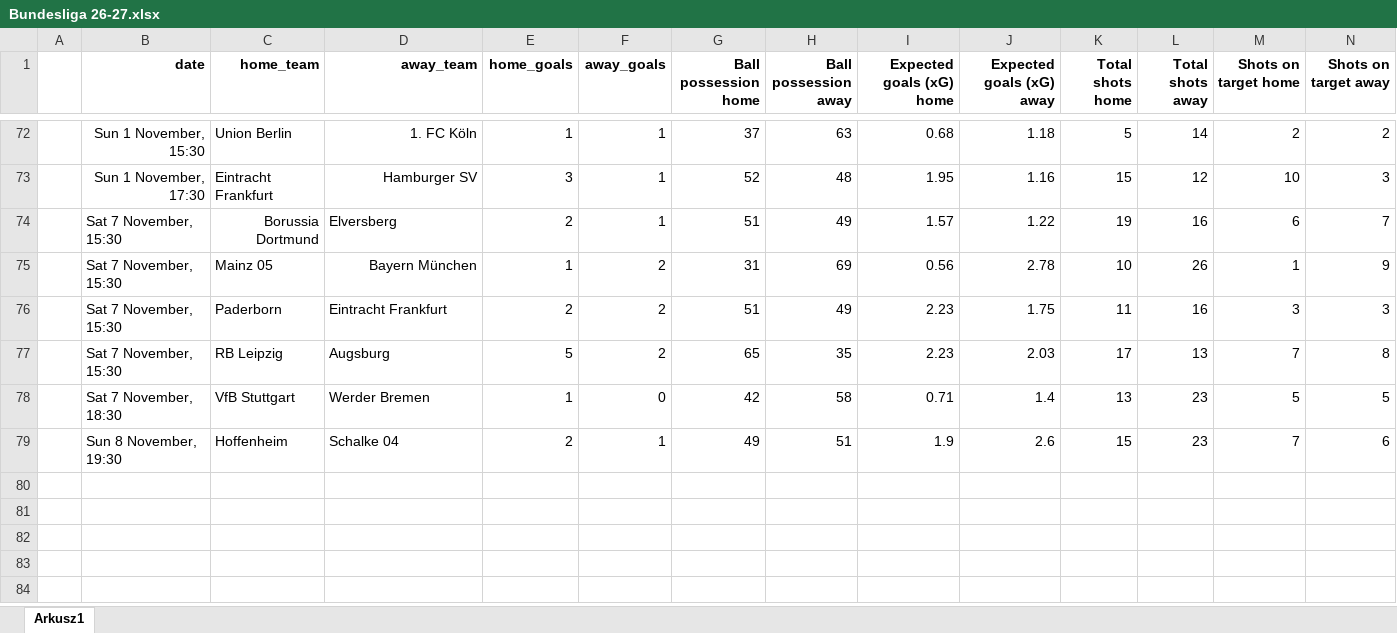
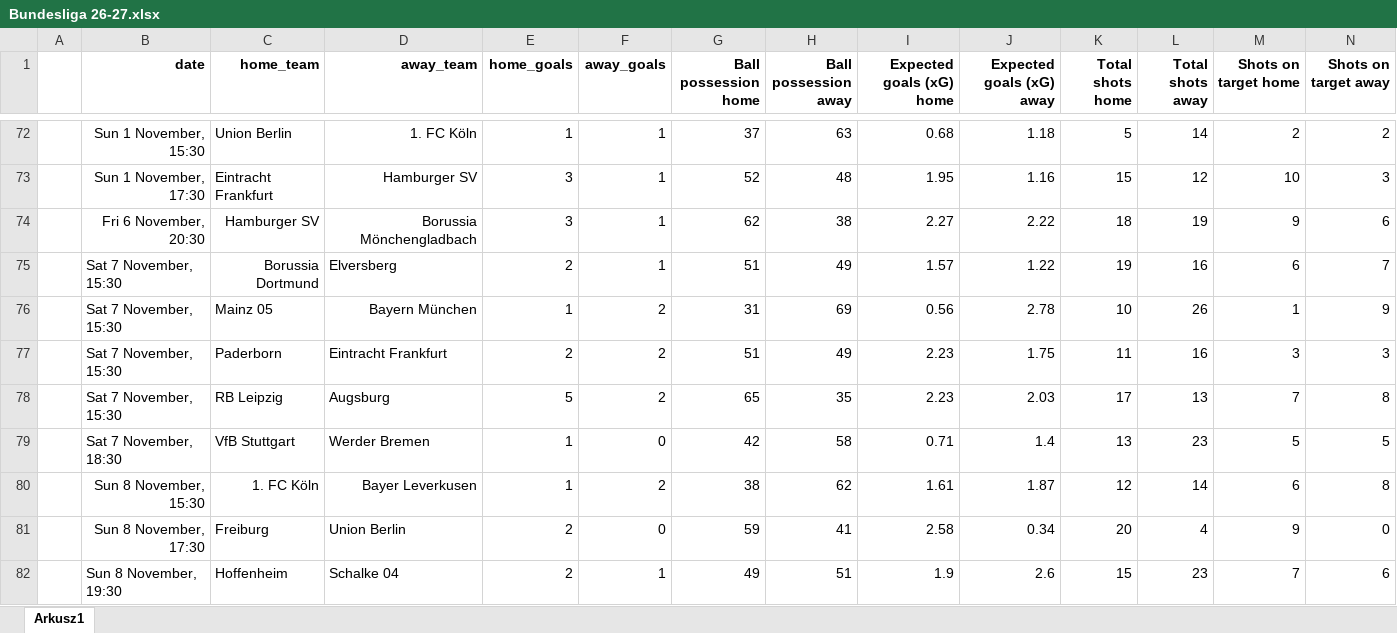
Before and after one commit to kwiatek0011/football-leagues-dashboard, an Excel workbook: Bundesliga 26-27.xlsx, sheet Arkusz1, drawn as a sheet; only a part is shown, gaps mark what is left out; values as stored, in another font and other column widths than the file's, no borders; rows hold the shown columns only; the diff names each change by its address in the sheet, - before the commit and + after, or states it on an @@ line.

Commit message:
Nov 11, 2026, 2:23 PM

```diff
--- a/Bundesliga 26-27.xlsx (sheet Arkusz1)
+++ b/Bundesliga 26-27.xlsx (sheet Arkusz1)
+row 74:  | Fri 6 November, 20:30 | Hamburger SV | Borussia Mönchengladbach | 3 | 1 | 62 | 38 | 2.27 | 2.22 | 18 | 19 | 9 | 6
+row 80:  | Sun 8 November, 15:30 | 1. FC Köln | Bayer Leverkusen | 1 | 2 | 38 | 62 | 1.61 | 1.87 | 12 | 14 | 6 | 8
+row 81:  | Sun 8 November, 17:30 | Freiburg | Union Berlin | 2 | 0 | 59 | 41 | 2.58 | 0.34 | 20 | 4 | 9 | 0
```
Also changed, not shown: formulas that keep their value.
